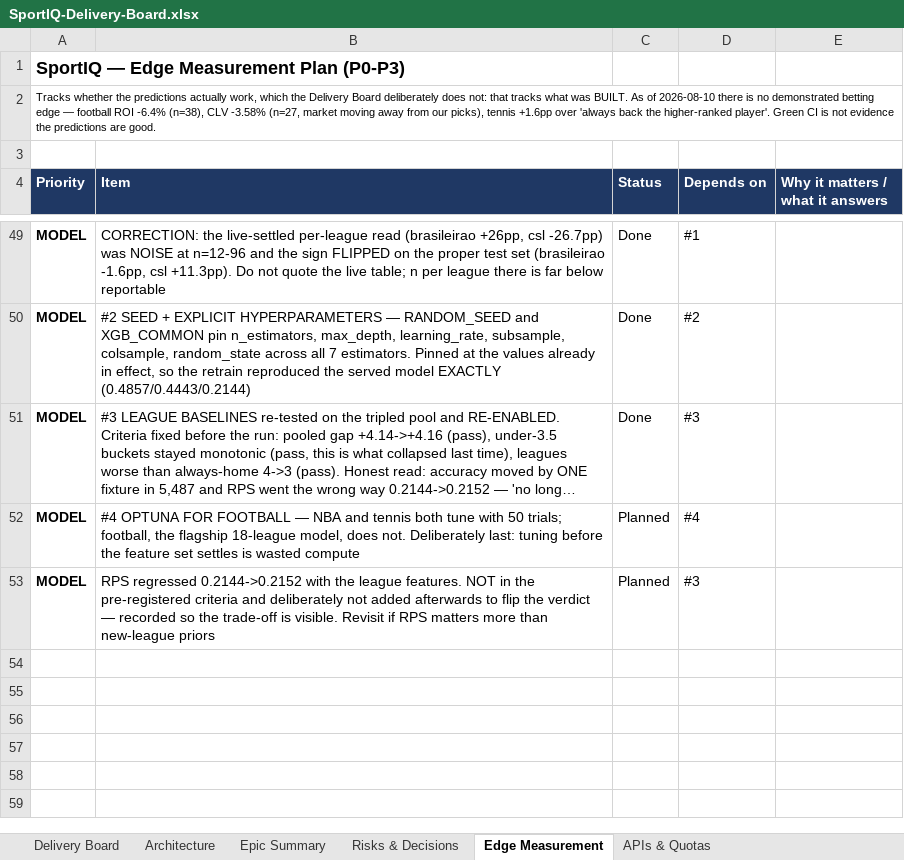
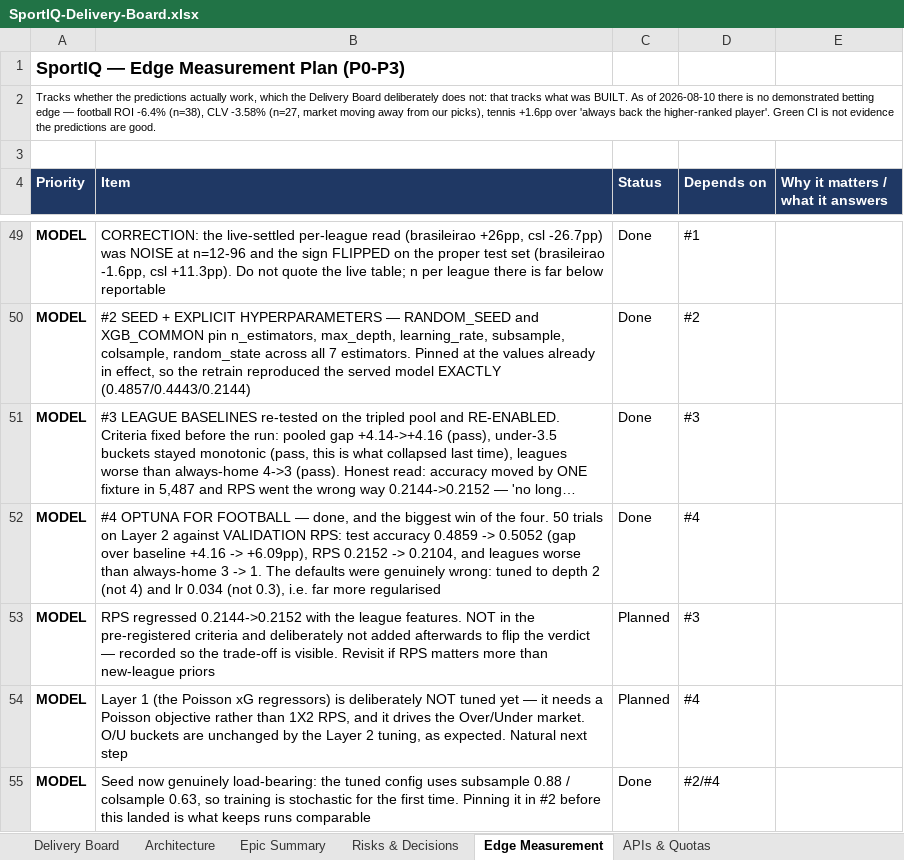
Before and after one commit to UsangR01/sportiq, an Excel workbook: SportIQ-Delivery-Board.xlsx, sheet Edge Measurement, drawn as a sheet; only a part is shown, gaps mark what is left out; long unchanged cells end in …; values as stored, in another font and other column widths than the file's, no borders; the diff names each change by its address in the sheet, - before the commit and + after, or states it on an @@ line.

```diff
--- a/SportIQ-Delivery-Board.xlsx (sheet Edge Measurement)
+++ b/SportIQ-Delivery-Board.xlsx (sheet Edge Measurement)
-B52 (Item): …FOOTBALL — NBA and tennis both tune with 50 trials; football, the flagship 18-league model, does not. Deliberately last: tuning before the feature set settles is wasted compute
+B52 (Item): …FOOTBALL — done, and the biggest win of the four. 50 trials on Layer 2 against VALIDATION RPS: test accuracy 0.4859 -> 0.5052 (gap over baseline +4.16 -> +6.09pp), RPS 0.2152 -> 0.2104, and leagues worse than always-home 3 -> 1. The defaults were genuinely wrong: tuned to depth 2 (not 4) and lr 0.034 (not 0.3), i.e. far more regularised
-C52 (Status): Planned
+C52 (Status): Done
+row 54: MODEL | Layer 1 (the Poisson xG regressors) is deliberately NOT tuned yet — it needs a Poisson objective rather than 1X2 RPS, and it drives the Over/Under market. O/U buckets are unchanged by the Layer 2 tuning, as expected. Natural next step | Planned | #4
+row 55: MODEL | Seed now genuinely load-bearing: the tuned config uses subsample 0.88 / colsample 0.63, so training is stochastic for the first time. Pinning it in #2 before this landed is what keeps runs comparable | Done | #2/#4
```
Also changed, not shown: 1 other file.
